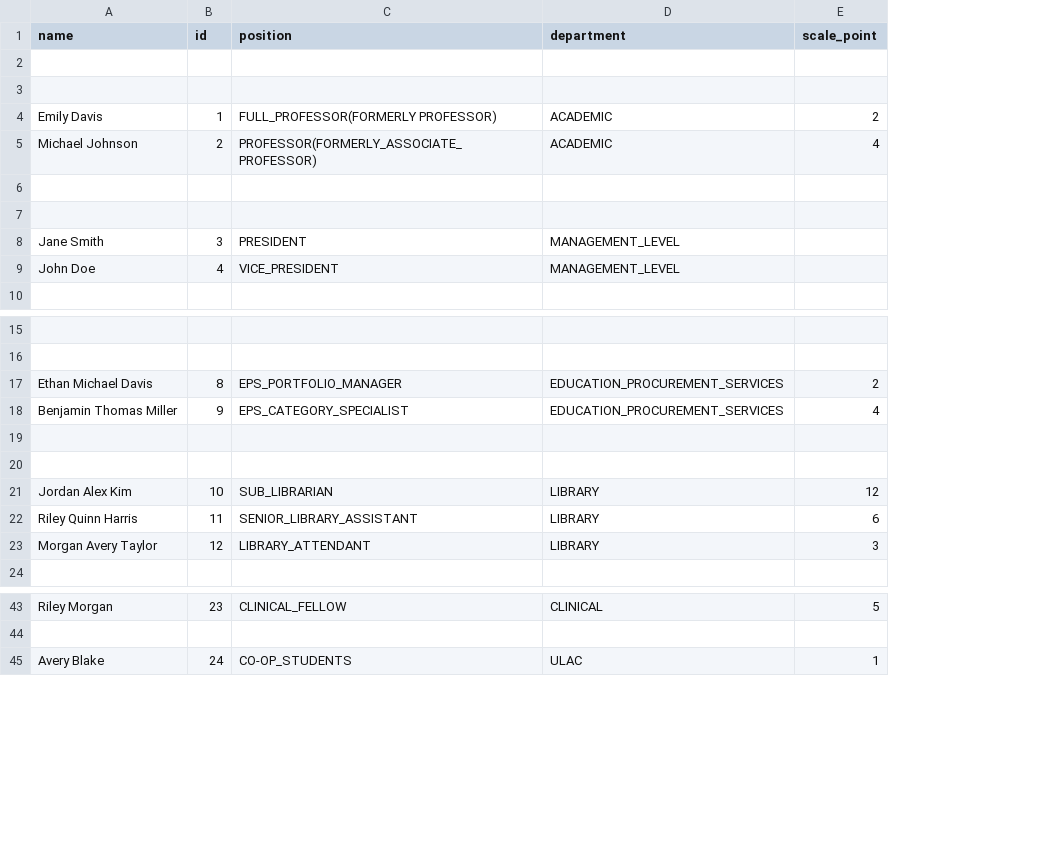
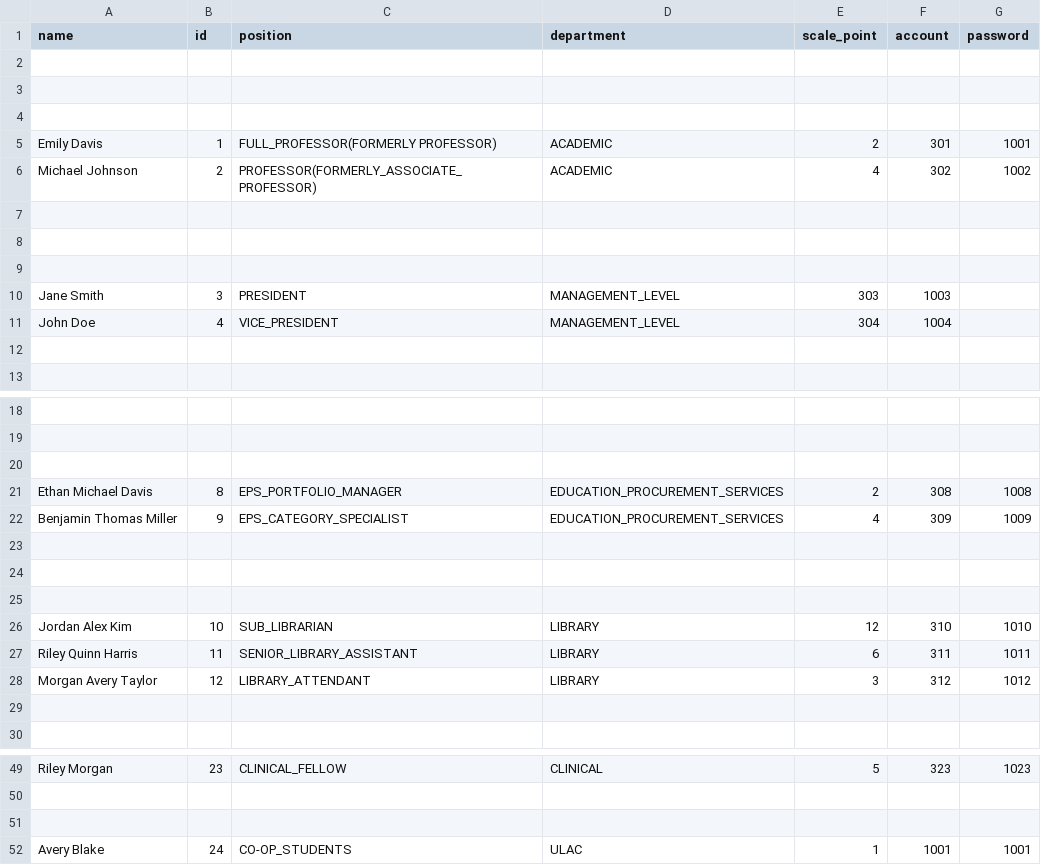
Before and after one commit to FRENTYGOD1/ULPayRollSystem, a CSV file: UL Payroll System/src/resource/csv/EmployeeData.csv, drawn as a sheet; only a part is shown, gaps mark what is left out; addresses are those after the commit; the diff names each change by its address in the sheet, - before the commit and + after, or states it on an @@ line.

Commit message:
Update EmployeeData.csv
add password and accounts for the employee

```diff
--- a/UL Payroll System/src/resource/csv/EmployeeData.csv
+++ b/UL Payroll System/src/resource/csv/EmployeeData.csv
+column F (account), rows 5-6: 301 | 302; rows 10-11: 1003 | 1004; rows 21-22: 308 | 309; rows 26-28: 310 | 311 | 312; row 49: 323; row 52: 1001
+column G (password), rows 5-6: 1001 | 1002; rows 21-22: 1008 | 1009; rows 26-28: 1010 | 1011 | 1012; row 49: 1023; row 52: 1001
+row 2: (empty)
+row 9: (empty)
-E10 (scale_point): (empty)
+E10 (scale_point): 303
-E11 (scale_point): (empty)
+E11 (scale_point): 304
+row 12: (empty)
+row 20: (empty)
+row 23: (empty)
+row 29: (empty)
+row 51: (empty)
```
